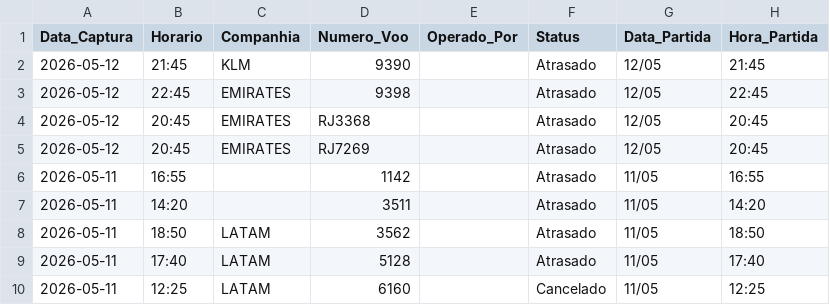
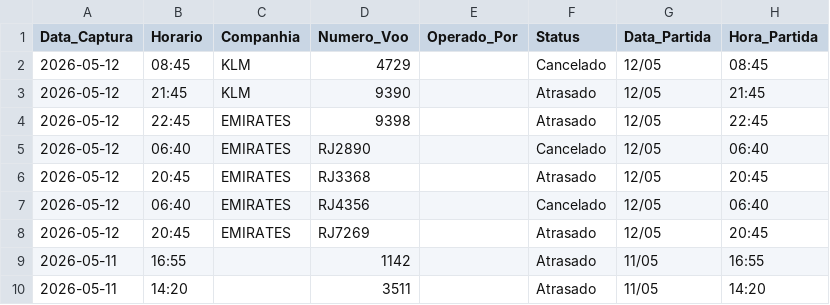
Before and after one commit to jonechelon/gru-flight-reliability-monitor, a CSV file: voos_atrasados_gru.csv, drawn as a sheet; only a part is shown; the shorter side is filled out with more unchanged rows; the diff names each change by its address in the sheet, - before the commit and + after, or states it on an @@ line.

Commit message:
report: update operational metrics [skip ci]

```diff
--- a/voos_atrasados_gru.csv
+++ b/voos_atrasados_gru.csv
+row 2: 2026-05-12 | 08:45 | KLM | 4729 |  | Cancelado | 12/05 | 08:45
+row 5: 2026-05-12 | 06:40 | EMIRATES | RJ2890 |  | Cancelado | 12/05 | 06:40
+row 7: 2026-05-12 | 06:40 | EMIRATES | RJ4356 |  | Cancelado | 12/05 | 06:40
```
